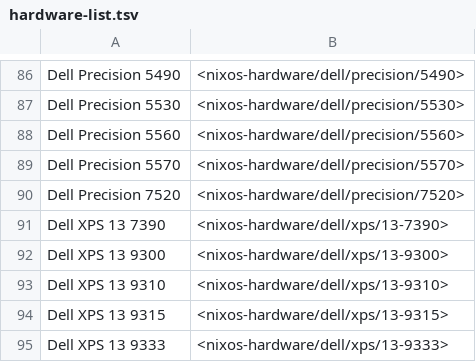
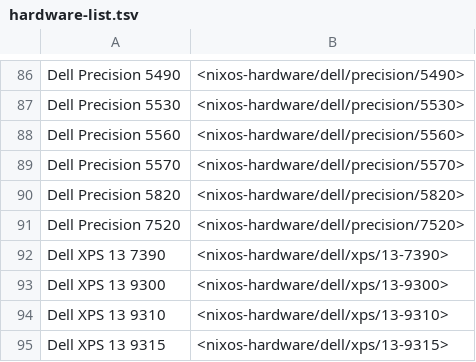
Before and after one commit to yvan-sraka/ricochets, a TSV file: hardware-list.tsv, drawn as a sheet; only a part is shown, gaps mark what is left out; the shorter side is filled out with more unchanged rows.

Commit message:
Bump lock files

```diff
--- a/hardware-list.tsv
+++ b/hardware-list.tsv
@@ -89,2 +89,3 @@ Dell Precision 5560	<nixos-hardware/dell/precision/5560>
 Dell Precision 5570	<nixos-hardware/dell/precision/5570>
+Dell Precision 5820	<nixos-hardware/dell/precision/5820>
 Dell Precision 7520	<nixos-hardware/dell/precision/7520>
```
